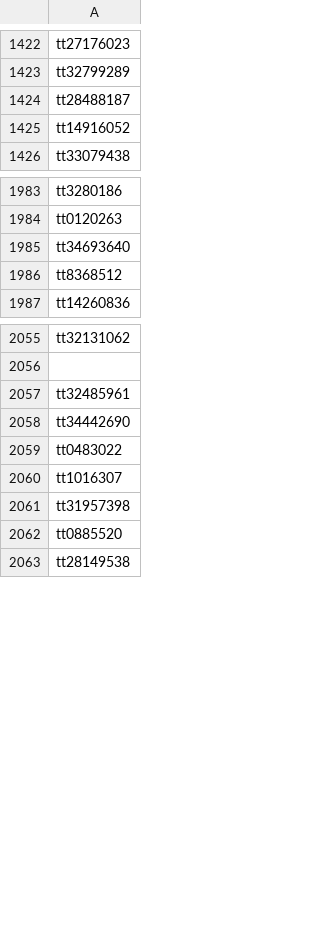
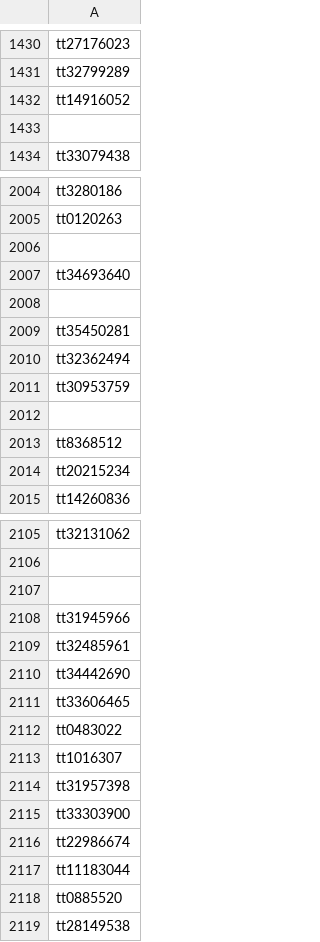
Before and after one commit to Astor77/TIR104_g2_new, a CSV file: A0_raw_data/tw/omdb_info/tmdb_imdb_ids.csv, drawn as a sheet; only a part is shown, gaps mark what is left out; removed rows and columns are numbered as before the commit, all else as after; the diff covers the shown part only; the diff names each change by its address in the sheet, - before the commit and + after, or states it on an @@ line.

```diff
--- a/A0_raw_data/tw/omdb_info/tmdb_imdb_ids.csv
+++ b/A0_raw_data/tw/omdb_info/tmdb_imdb_ids.csv
-row 1424: tt28488187
+row 1433: (empty)
+row 2006: (empty)
+row 2008: (empty)
+row 2009: tt35450281
+row 2010: tt32362494
+row 2011: tt30953759
+row 2012: (empty)
+row 2014: tt20215234
+row 2107: (empty)
+row 2108: tt31945966
+row 2111: tt33606465
+row 2115: tt33303900
+row 2116: tt22986674
+row 2117: tt11183044
```
Also changed, not shown: 54 added rows, 9 removed rows, 11 moved rows and 3 edited cells elsewhere in this file, A0_raw_data/tw/omdb_info/first_requests_id.csv, 1 other file.
